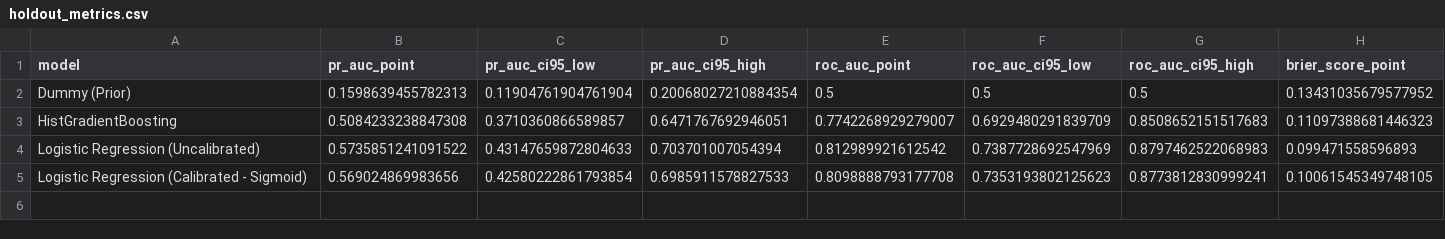
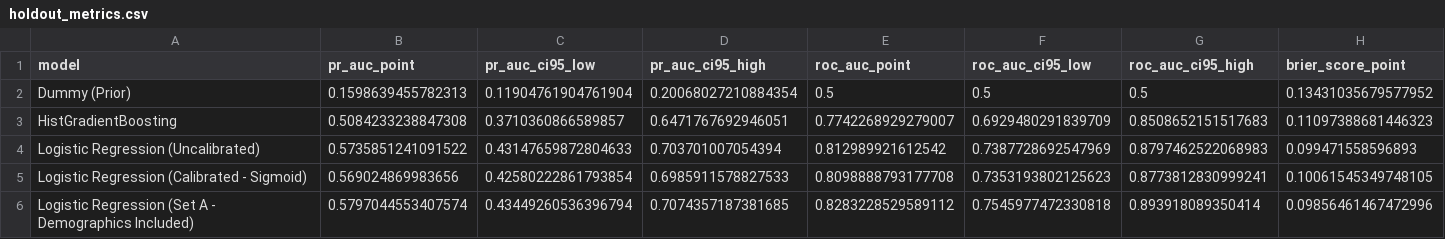
Before and after one commit to phobiccvaishu/Workforce-Intelligence-Attrition-Analytics-Risk-Hotspots, a CSV file: reports/phase4/tables/holdout_metrics.csv, drawn as a sheet; only a part is shown; rows hold the shown columns only; the diff names each change by its address in the sheet, - before the commit and + after, or states it on an @@ line.

```diff
--- a/reports/phase4/tables/holdout_metrics.csv
+++ b/reports/phase4/tables/holdout_metrics.csv
+row 6: Logistic Regression (Set A - Demographics Included) | 0.5797044553407574 | 0.43449260536396794 | 0.7074357187381685 | 0.8283228529589112 | 0.7545977472330818 | 0.893918089350414 | 0.09856461467472996
```
Also changed, not shown: reports/phase4/tables/paired_model_differences.csv, 5 other files.
